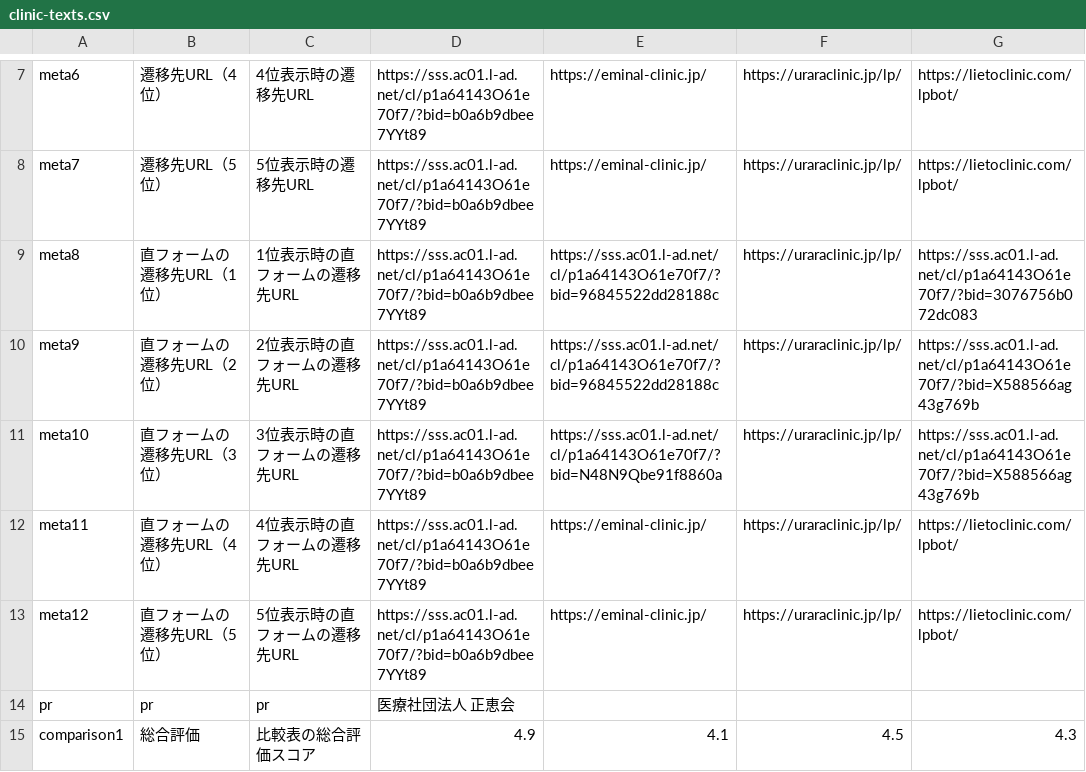
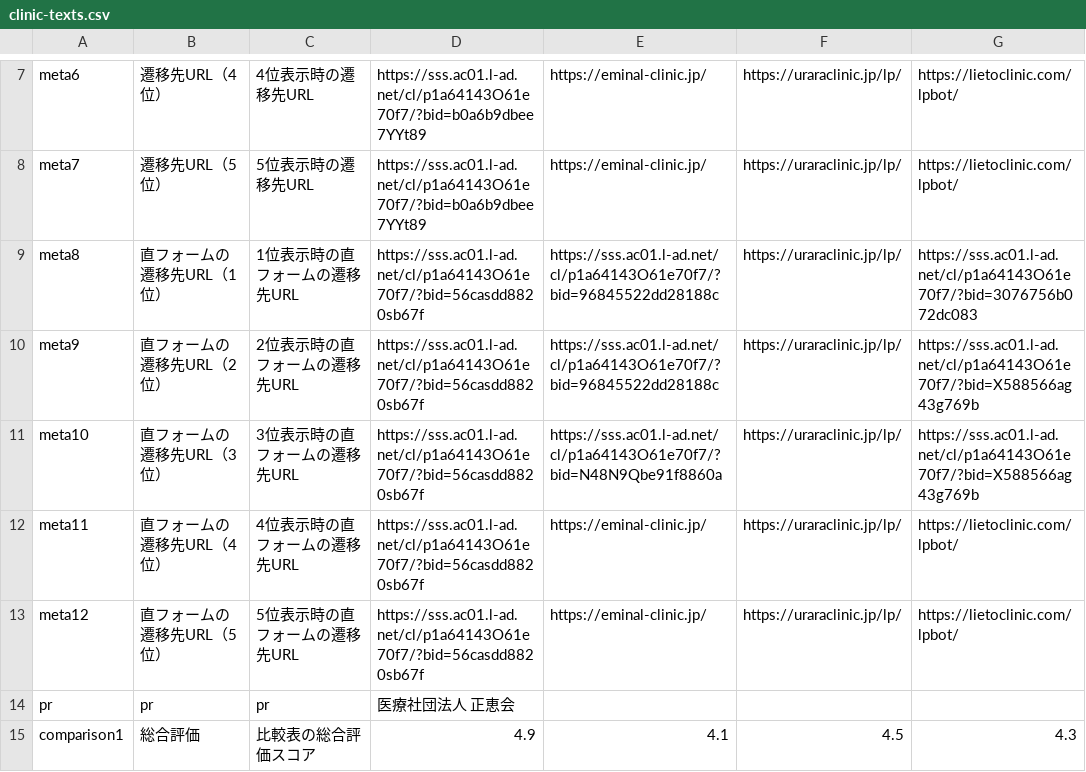
Before and after one commit to senjinholdings/GSA_Medical_Diet, a CSV file: medical-diet001/data/clinic-texts.csv, drawn as a sheet; only a part is shown, gaps mark what is left out; the diff names each change by its address in the sheet, - before the commit and + after, or states it on an @@ line.

Commit message:
Update medical-diet001/data/clinic-texts.csv from spreadsheet

```diff
--- a/medical-diet001/data/clinic-texts.csv
+++ b/medical-diet001/data/clinic-texts.csv
-D9:D13: https://sss.ac01.l-ad.net/cl/p1a64143O61e70f7/?bid=b0a6b9dbee7YYt89
+D9:D13: https://sss.ac01.l-ad.net/cl/p1a64143O61e70f7/?bid=56casdd8820sb67f
```
